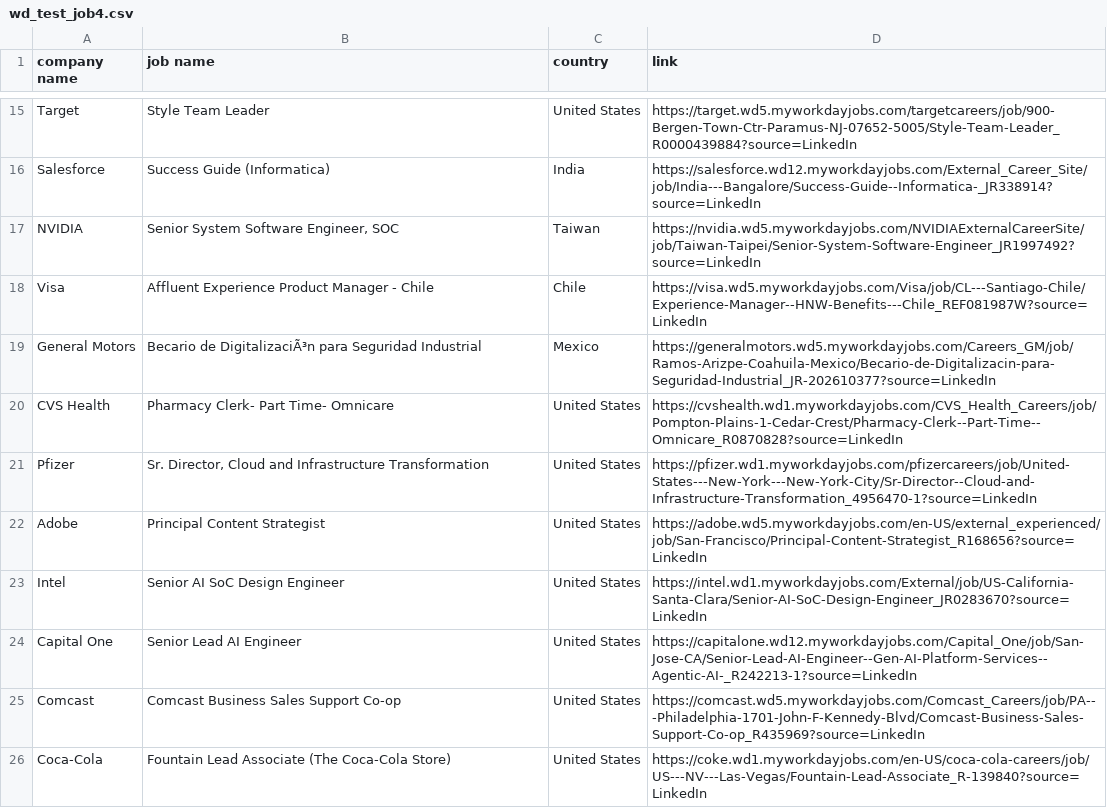
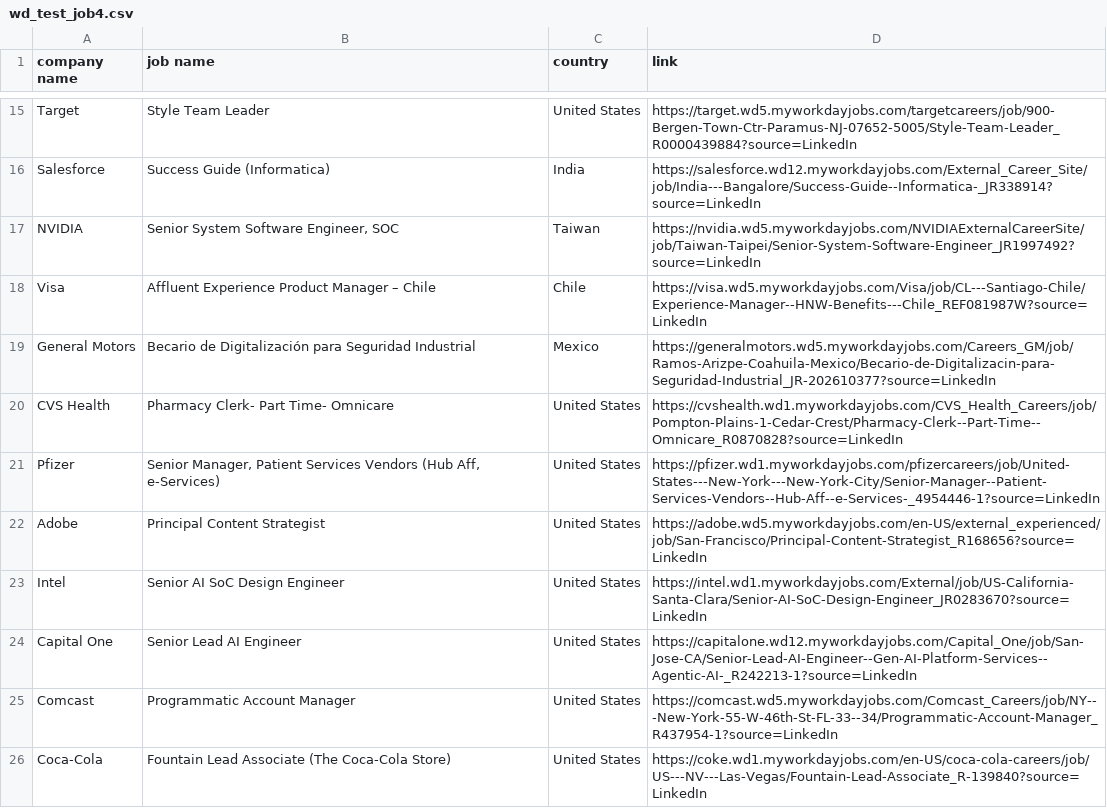
Before and after one commit to Micsushi/hunt, a CSV file: wd_test_job4.csv, drawn as a sheet; only a part is shown, gaps mark what is left out; the diff covers the shown part only; the diff names each change by its address in the sheet, - before the commit and + after, or states it on an @@ line.

```diff
--- a/wd_test_job4.csv
+++ b/wd_test_job4.csv
-B18 (job name): Affluent Experience Product Manager - Chile
+B18 (job name): Affluent Experience Product Manager – Chile
-B19 (job name): Becario de DigitalizaciÃ³n para Seguridad…
+B19 (job name): Becario de Digitalización para Seguridad…
-B21 (job name): Sr. Director, Cloud and Infrastructure Transformation
+B21 (job name): Senior Manager, Patient Services Vendors (Hub Aff, e-Services)
-D21 (link): https://pfizer.wd1.myworkdayjobs.com/pfizercareers/job/United-States---New-York---New-York-City/Sr-Director--Cloud-and-Infrastructure-Transformation_4956470-1?source=LinkedIn
+D21 (link): https://pfizer.wd1.myworkdayjobs.com/pfizercareers/job/United-States---New-York---New-York-City/Senior-Manager--Patient-Services-Vendors--Hub-Aff--e-Services-_4954446-1?source=LinkedIn
-B25 (job name): Comcast Business Sales Support Co-op
+B25 (job name): Programmatic Account Manager
-D25 (link): https://comcast.wd5.myworkdayjobs.com/Comcast_Careers/job/PA---Philadelphia-1701-John-F-Kennedy-Blvd/Comcast-Business-Sales-Support-Co-op_R435969?source=LinkedIn
+D25 (link): https://comcast.wd5.myworkdayjobs.com/Comcast_Careers/job/NY---New-York-55-W-46th-St-FL-33--34/Programmatic-Account-Manager_R437954-1?source=LinkedIn
```
Also changed, not shown: 7 edited cells elsewhere in this file, wd_test_job5.csv, wd_test_job6.csv, 15 other files.
